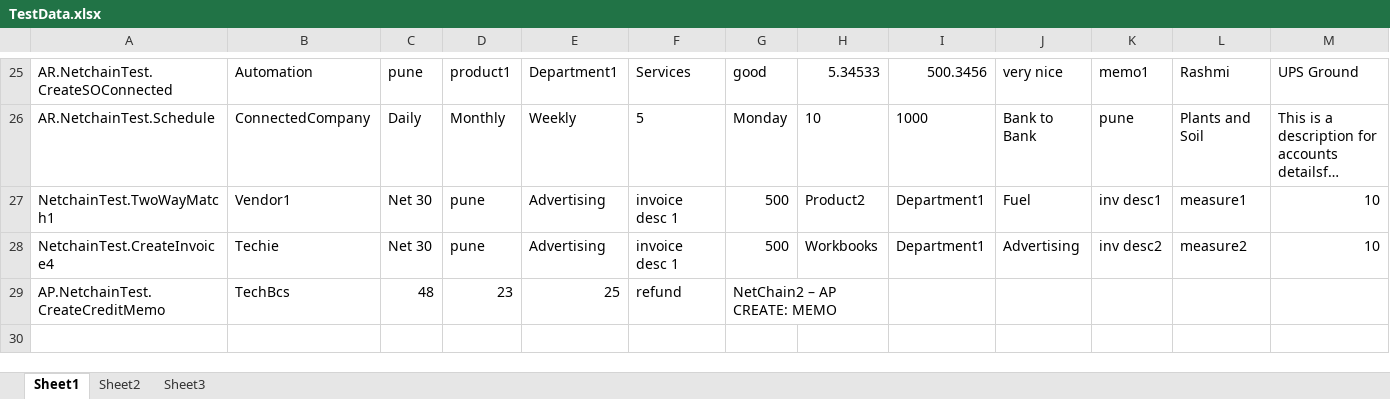
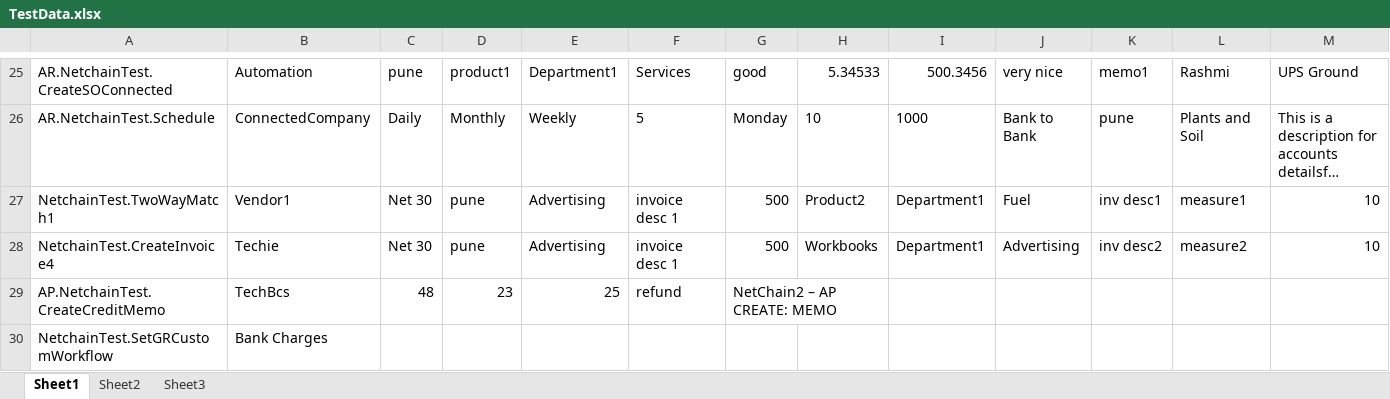
Before and after one commit to CTPL-Ruchira/CTPL-TestAutomation, an Excel workbook: NetConnect-NetChain2/TestData.xlsx, sheet Sheet1, drawn as a sheet; only a part is shown, gaps mark what is left out; long unchanged cells end in …; values as stored, in another font and other column widths than the file's, no borders; rows hold the shown columns only; the diff names each change by its address in the sheet, - before the commit and + after, or states it on an @@ line.

Commit message:
test data for setting gr custom workflow

```diff
--- a/NetConnect-NetChain2/TestData.xlsx (sheet Sheet1)
+++ b/NetConnect-NetChain2/TestData.xlsx (sheet Sheet1)
+row 30: NetchainTest.SetGRCustomWorkflow | Bank Charges
```
